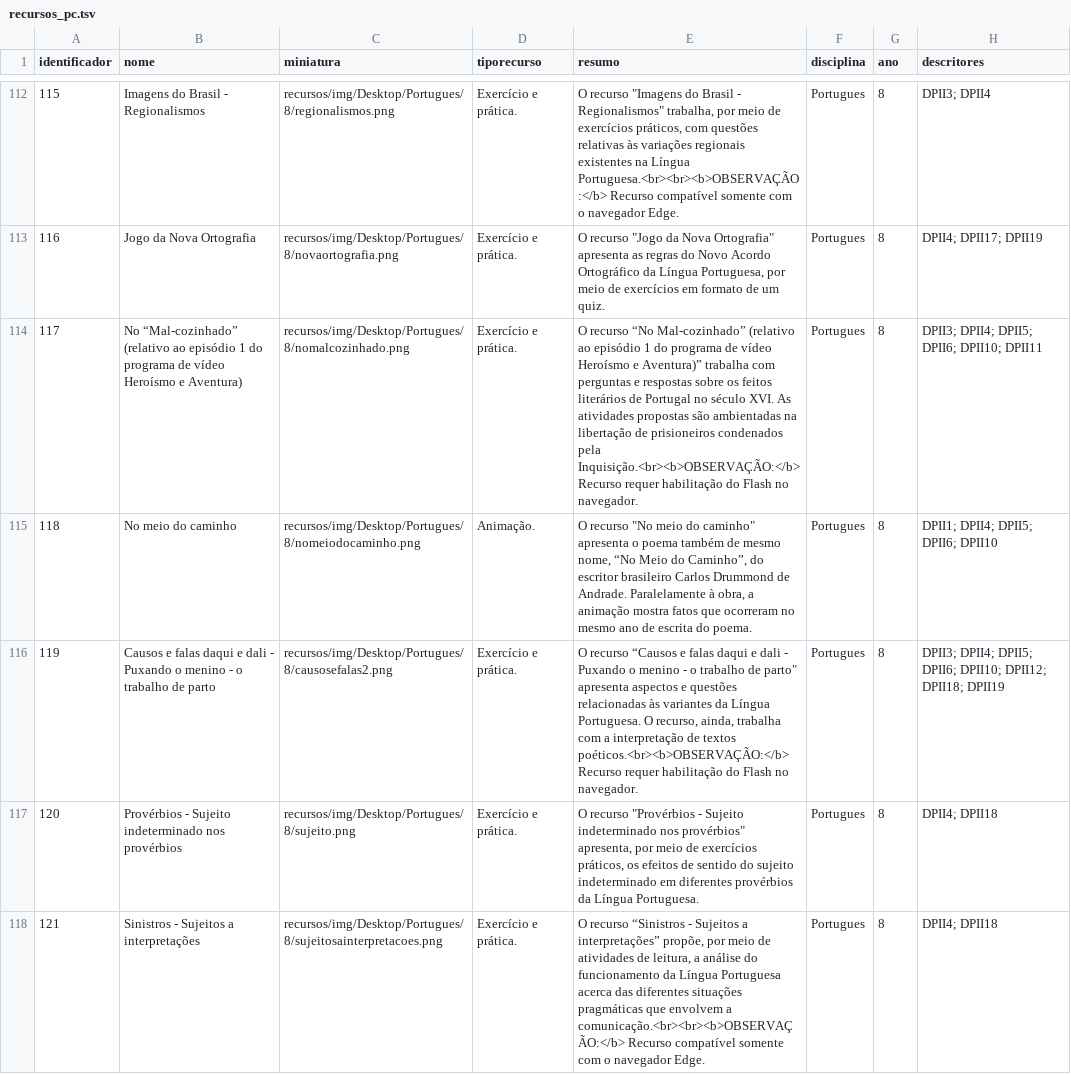
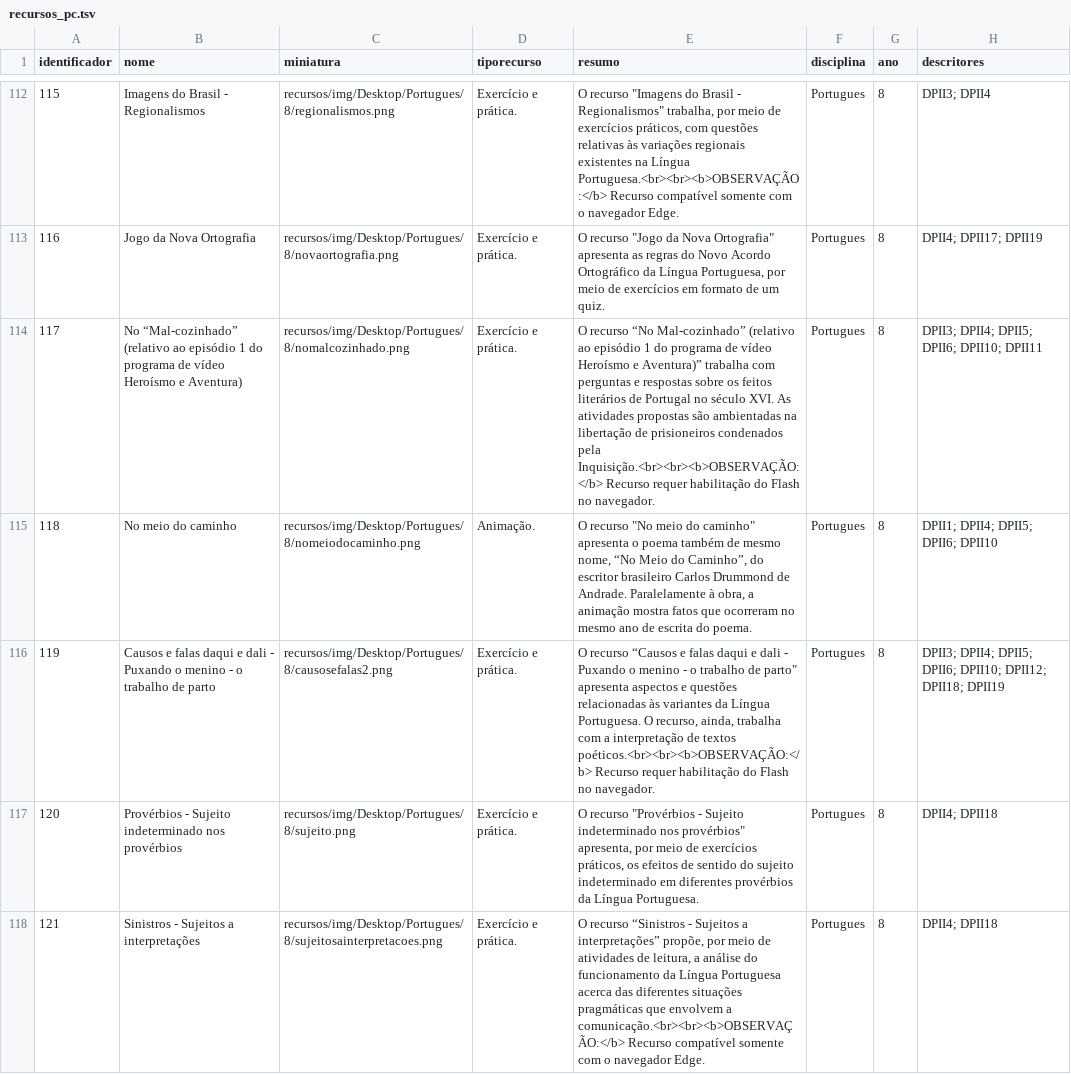
Before and after one commit to carlosmatheusdek/athena, a TSV file: data/recursos_pc.tsv, drawn as a sheet; only a part is shown, gaps mark what is left out; the diff covers the shown part only; the diff names each change by its address in the sheet, - before the commit and + after, or states it on an @@ line.

Commit message:
ajuste

```diff
--- a/data/recursos_pc.tsv
+++ b/data/recursos_pc.tsv
-E114 (resumo): …condenados pela Inquisição.<br><b>OBSERVAÇÃO:</b> Recurso requer…
+E114 (resumo): …condenados pela Inquisição.<br><br><b>OBSERVAÇÃO:</b> Recurso requer…
-E116 (resumo): …de textos poéticos.<br><b>OBSERVAÇÃO:</b> Recurso requer…
+E116 (resumo): …de textos poéticos.<br><br><b>OBSERVAÇÃO:</b> Recurso requer…
```
Also changed, not shown: 15 edited cells elsewhere in this file.
